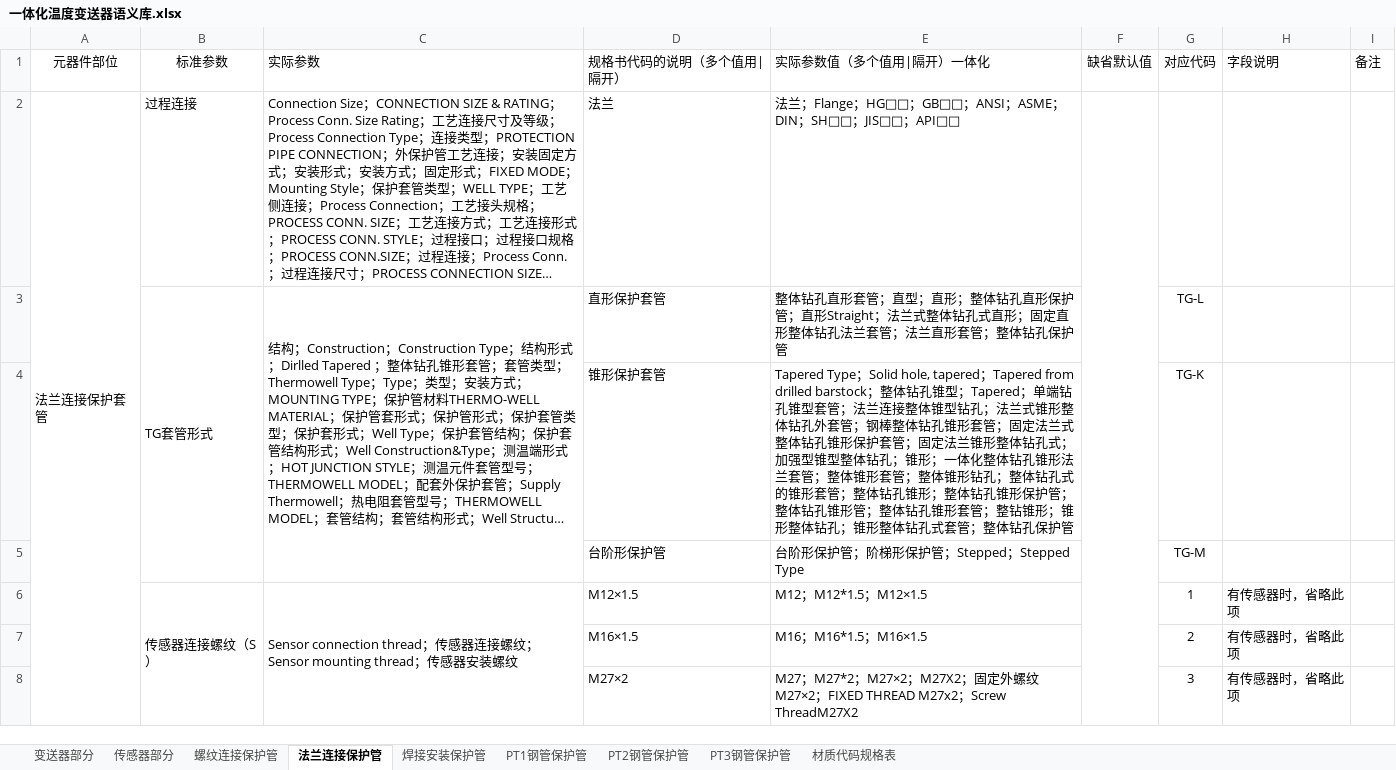
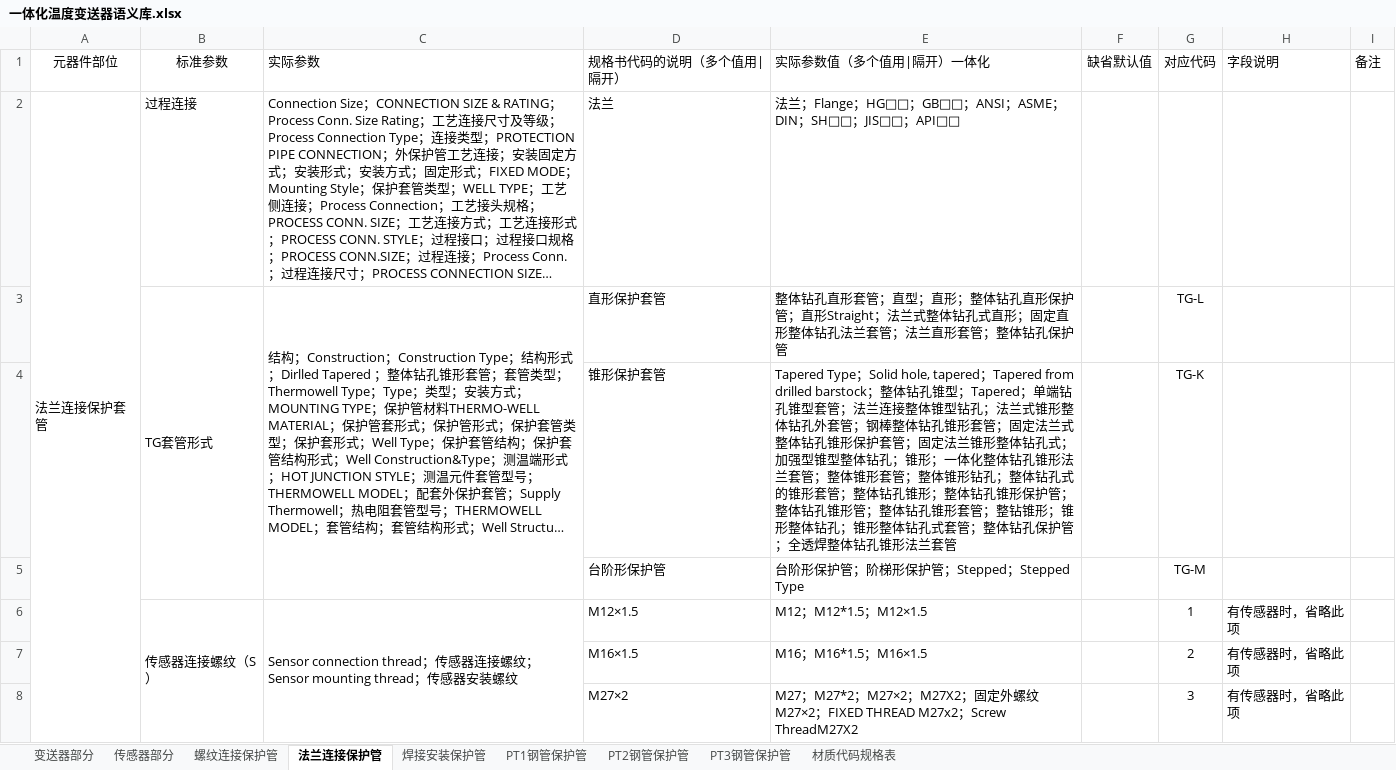
Before and after one commit to FiresJoeng/sensor_seg, an Excel workbook: libs/一体化温度变送器语义库.xlsx, sheet 法兰连接保护管, drawn as a sheet; only a part is shown; long unchanged cells end in …; values as stored, in another font and other column widths than the file's, no borders; the diff covers the shown part only; the diff names each change by its address in the sheet, - before the commit and + after, or states it on an @@ line.

```diff
--- a/libs/一体化温度变送器语义库.xlsx (sheet 法兰连接保护管)
+++ b/libs/一体化温度变送器语义库.xlsx (sheet 法兰连接保护管)
-F2:F34 merged
-E4 (实际参数值（多个值用|隔开）一体化): …孔保护管
+E4 (实际参数值（多个值用|隔开）一体化): …孔保护管；全透焊整体钻孔锥形法兰套管
```
Also changed, not shown: 4 edited cells and merged cells elsewhere in this sheet, sheet 变送器部分, sheet 螺纹连接保护管, sheet 传感器部分, 5 other files.
